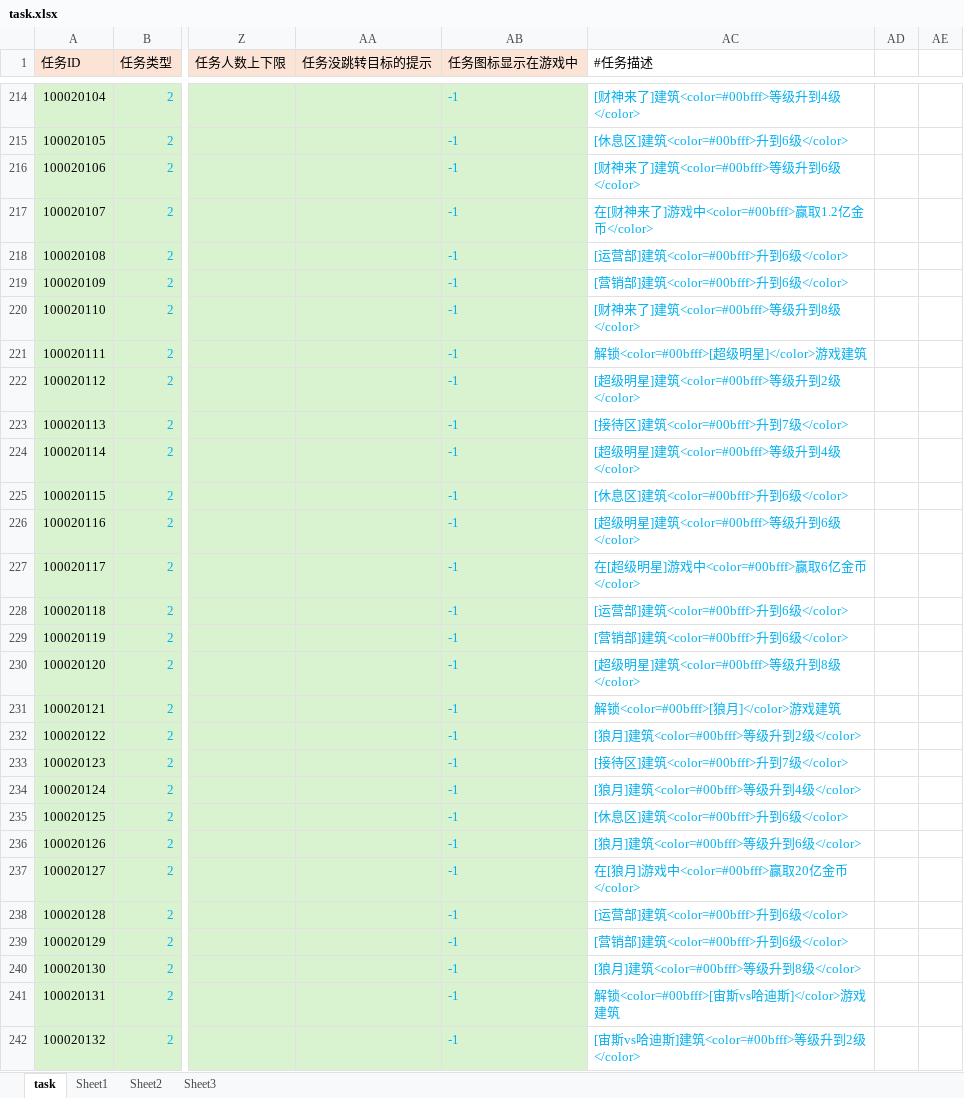
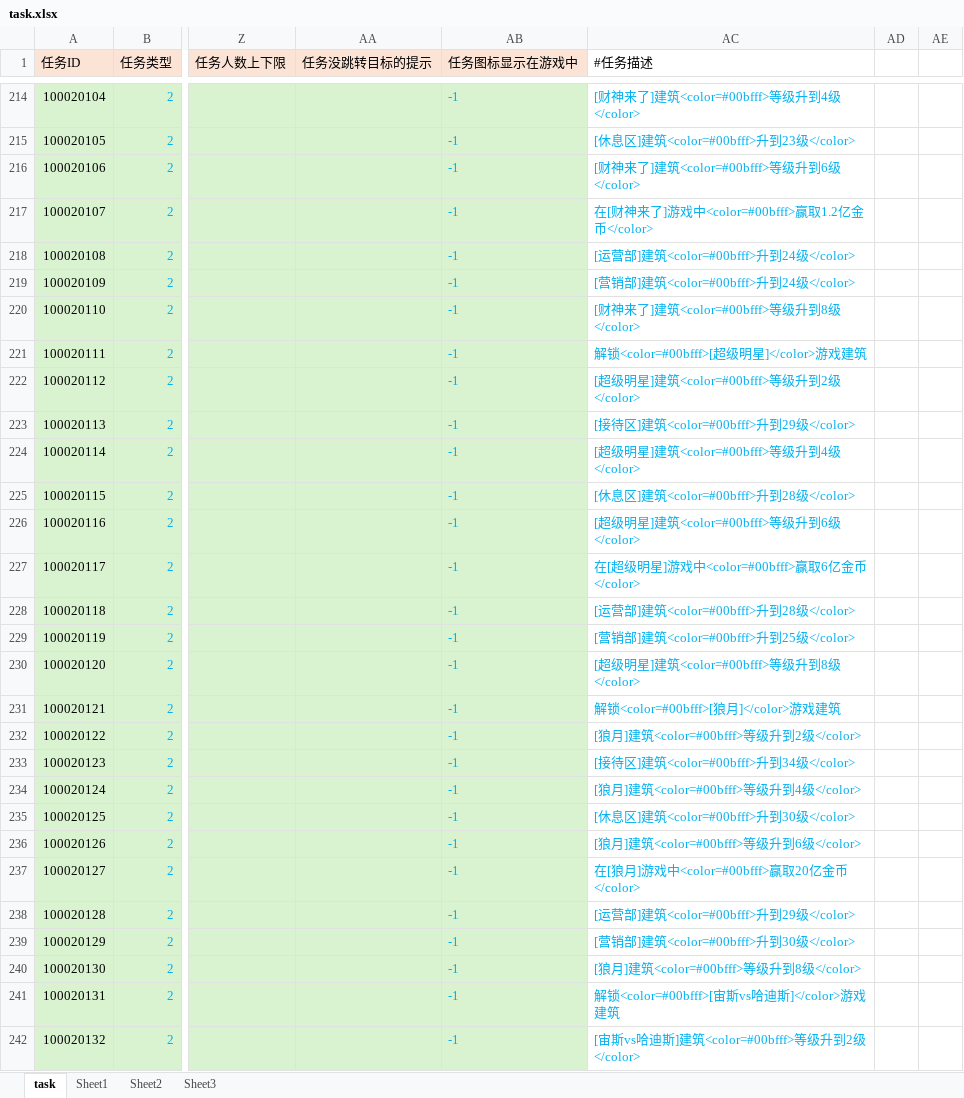
Before and after one commit to yanhailong/jjg2026, an Excel workbook: hall/resources/sample/task.xlsx, sheet task, drawn as a sheet; only a part is shown, gaps mark what is left out; values as stored, in another font and other column widths than the file's, no borders; conditional formats not drawn; the diff covers the shown part only; the diff names each change by its address in the sheet, - before the commit and + after, or states it on an @@ line.

```diff
--- a/hall/resources/sample/task.xlsx (sheet task)
+++ b/hall/resources/sample/task.xlsx (sheet task)
-AC215 (#任务描述): [休息区]建筑<color=#00bfff>升到6级</color>
+AC215 (#任务描述): [休息区]建筑<color=#00bfff>升到23级</color>
-AC218 (#任务描述): [运营部]建筑<color=#00bfff>升到6级</color>
+AC218 (#任务描述): [运营部]建筑<color=#00bfff>升到24级</color>
-AC219 (#任务描述): [营销部]建筑<color=#00bfff>升到6级</color>
+AC219 (#任务描述): [营销部]建筑<color=#00bfff>升到24级</color>
-AC223 (#任务描述): [接待区]建筑<color=#00bfff>升到7级</color>
+AC223 (#任务描述): [接待区]建筑<color=#00bfff>升到29级</color>
-AC225 (#任务描述): [休息区]建筑<color=#00bfff>升到6级</color>
+AC225 (#任务描述): [休息区]建筑<color=#00bfff>升到28级</color>
-AC228 (#任务描述): [运营部]建筑<color=#00bfff>升到6级</color>
+AC228 (#任务描述): [运营部]建筑<color=#00bfff>升到28级</color>
-AC229 (#任务描述): [营销部]建筑<color=#00bfff>升到6级</color>
+AC229 (#任务描述): [营销部]建筑<color=#00bfff>升到25级</color>
-AC233 (#任务描述): [接待区]建筑<color=#00bfff>升到7级</color>
+AC233 (#任务描述): [接待区]建筑<color=#00bfff>升到34级</color>
-AC235 (#任务描述): [休息区]建筑<color=#00bfff>升到6级</color>
+AC235 (#任务描述): [休息区]建筑<color=#00bfff>升到30级</color>
-AC238 (#任务描述): [运营部]建筑<color=#00bfff>升到6级</color>
+AC238 (#任务描述): [运营部]建筑<color=#00bfff>升到29级</color>
-AC239 (#任务描述): [营销部]建筑<color=#00bfff>升到6级</color>
+AC239 (#任务描述): [营销部]建筑<color=#00bfff>升到30级</color>
```
Also changed, not shown: 38 edited cells elsewhere in this sheet, hall/resources/sample/BuildingUpgradeTable.xlsx, ploy/resources/sample/task.xlsx, 26 other files.
